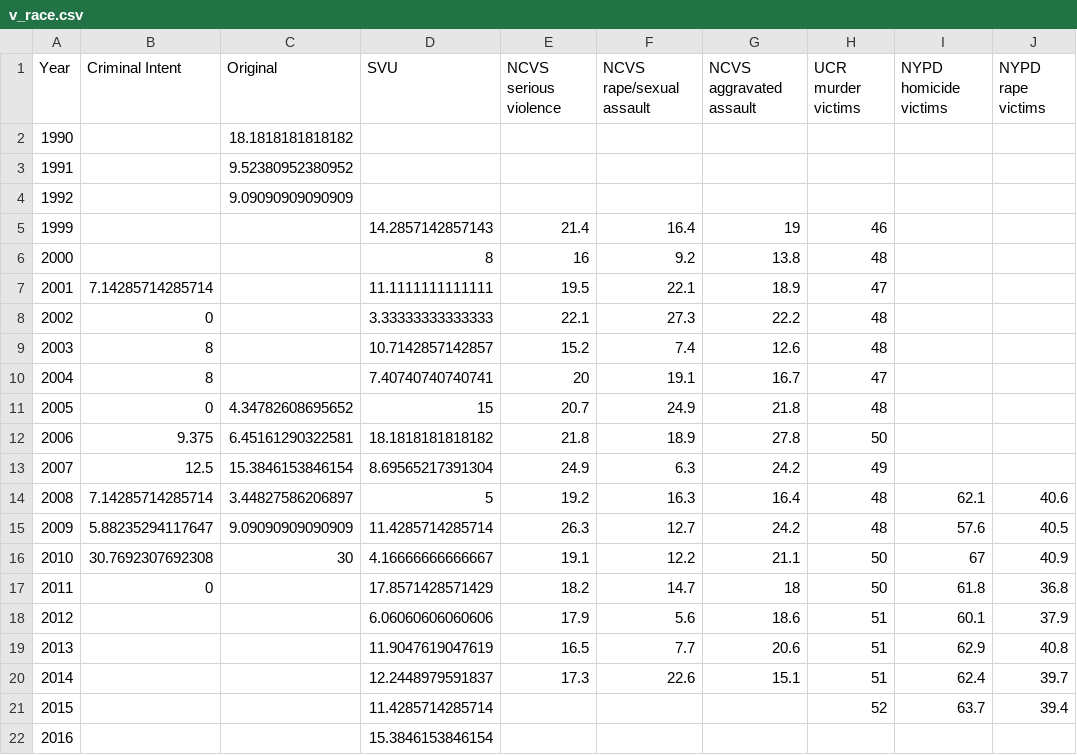
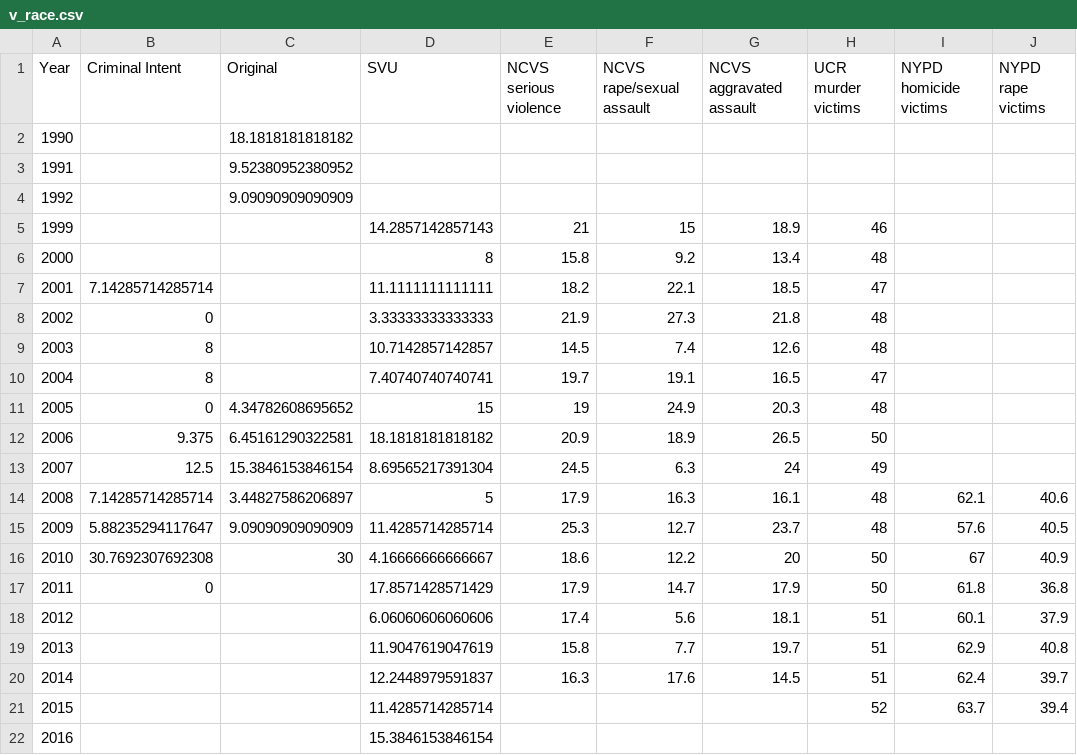
Before and after one commit to notnews/face_of_crime, a CSV file: tabs/v_race.csv, drawn as a sheet; only a part is shown; the diff names each change by its address in the sheet, - before the commit and + after, or states it on an @@ line.

```diff
--- a/tabs/v_race.csv
+++ b/tabs/v_race.csv
-E5 (NCVS serious violence): 21.4
+E5 (NCVS serious violence): 21
-F5 (NCVS rape/sexual assault): 16.4
+F5 (NCVS rape/sexual assault): 15
-G5 (NCVS aggravated assault): 19
+G5 (NCVS aggravated assault): 18.9
-E6 (NCVS serious violence): 16
+E6 (NCVS serious violence): 15.8
-G6 (NCVS aggravated assault): 13.8
+G6 (NCVS aggravated assault): 13.4
-E7 (NCVS serious violence): 19.5
+E7 (NCVS serious violence): 18.2
-G7 (NCVS aggravated assault): 18.9
+G7 (NCVS aggravated assault): 18.5
-E8 (NCVS serious violence): 22.1
+E8 (NCVS serious violence): 21.9
-G8 (NCVS aggravated assault): 22.2
+G8 (NCVS aggravated assault): 21.8
-E9 (NCVS serious violence): 15.2
+E9 (NCVS serious violence): 14.5
-E10 (NCVS serious violence): 20
+E10 (NCVS serious violence): 19.7
-G10 (NCVS aggravated assault): 16.7
+G10 (NCVS aggravated assault): 16.5
-E11 (NCVS serious violence): 20.7
+E11 (NCVS serious violence): 19
-G11 (NCVS aggravated assault): 21.8
+G11 (NCVS aggravated assault): 20.3
-E12 (NCVS serious violence): 21.8
+E12 (NCVS serious violence): 20.9
-G12 (NCVS aggravated assault): 27.8
+G12 (NCVS aggravated assault): 26.5
-E13 (NCVS serious violence): 24.9
+E13 (NCVS serious violence): 24.5
-G13 (NCVS aggravated assault): 24.2
+G13 (NCVS aggravated assault): 24
-E14 (NCVS serious violence): 19.2
+E14 (NCVS serious violence): 17.9
-G14 (NCVS aggravated assault): 16.4
+G14 (NCVS aggravated assault): 16.1
-E15 (NCVS serious violence): 26.3
+E15 (NCVS serious violence): 25.3
-G15 (NCVS aggravated assault): 24.2
+G15 (NCVS aggravated assault): 23.7
-E16 (NCVS serious violence): 19.1
+E16 (NCVS serious violence): 18.6
-G16 (NCVS aggravated assault): 21.1
+G16 (NCVS aggravated assault): 20
-E17 (NCVS serious violence): 18.2
+E17 (NCVS serious violence): 17.9
-G17 (NCVS aggravated assault): 18
+G17 (NCVS aggravated assault): 17.9
-E18 (NCVS serious violence): 17.9
+E18 (NCVS serious violence): 17.4
-G18 (NCVS aggravated assault): 18.6
+G18 (NCVS aggravated assault): 18.1
-E19 (NCVS serious violence): 16.5
+E19 (NCVS serious violence): 15.8
-G19 (NCVS aggravated assault): 20.6
+G19 (NCVS aggravated assault): 19.7
-E20 (NCVS serious violence): 17.3
+E20 (NCVS serious violence): 16.3
-F20 (NCVS rape/sexual assault): 22.6
+F20 (NCVS rape/sexual assault): 17.6
-G20 (NCVS aggravated assault): 15.1
+G20 (NCVS aggravated assault): 14.5
```
Also changed, not shown: tabs/aggregate_shares.csv, tabs/benchmarks.csv, 23 other files.
